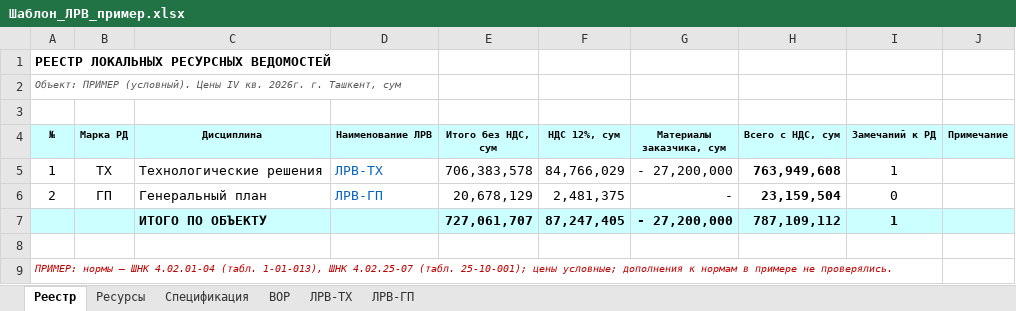
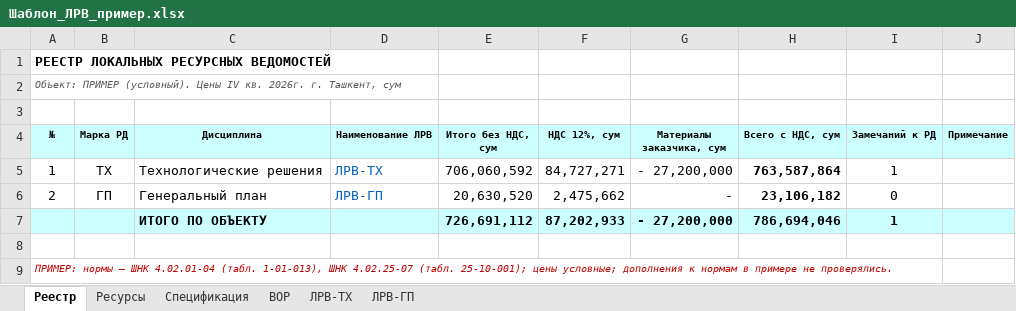
Before and after one commit to ojbekhabibov-svg/SHNK_GSN, an Excel workbook: _правила_ЛРВ/Шаблон_ЛРВ_пример.xlsx, sheet Реестр, drawn as a sheet; values as stored, in another font and other column widths than the file's, no borders; the diff names each change by its address in the sheet, - before the commit and + after, or states it on an @@ line.

```diff
--- a/_правила_ЛРВ/Шаблон_ЛРВ_пример.xlsx (sheet Реестр)
+++ b/_правила_ЛРВ/Шаблон_ЛРВ_пример.xlsx (sheet Реестр)
-E5 (Итого без НДС, сум): 706,383,578
+E5 (Итого без НДС, сум): 706,060,592
-F5 (НДС 12%, сум): 84,766,029
+F5 (НДС 12%, сум): 84,727,271
-H5 (Всего с НДС, сум): 763,949,608
+H5 (Всего с НДС, сум): 763,587,864
-E6 (Итого без НДС, сум): 20,678,129
+E6 (Итого без НДС, сум): 20,630,520
-F6 (НДС 12%, сум): 2,481,375
+F6 (НДС 12%, сум): 2,475,662
-H6 (Всего с НДС, сум): 23,159,504
+H6 (Всего с НДС, сум): 23,106,182
-E7 (Итого без НДС, сум): 727,061,707
+E7 (Итого без НДС, сум): 726,691,112
-F7 (НДС 12%, сум): 87,247,405
+F7 (НДС 12%, сум): 87,202,933
-H7 (Всего с НДС, сум): 787,109,112
+H7 (Всего с НДС, сум): 786,694,046
```
Also changed, not shown: sheet ЛРВ-ГП, sheet ЛРВ-ТХ, 1 other file.
